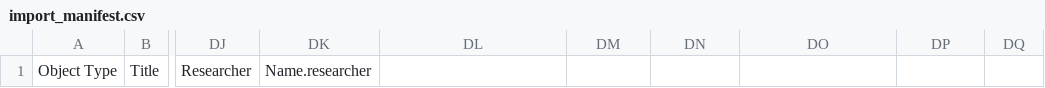
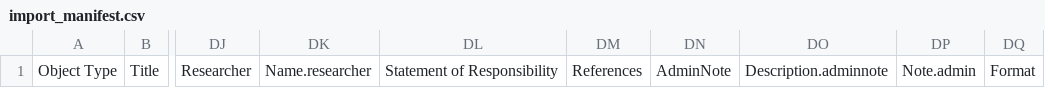
Before and after one commit to UCLALibrary/californica, a CSV file: app/assets/csv/import_manifest.csv, drawn as a sheet; only a part is shown, gaps mark what is left out; the diff names each change by its address in the sheet, - before the commit and + after, or states it on an @@ line.

Commit message:
feat: Add metadata - statement of responsibility, references, admin note, format (#922)
* feat: fix spacing

* feat: adds Statement of responsibility to import_manifest.csv & importer_guide.md

* feat: update catalog_controller with resp_statement

* feat: update californica_collections_form.rb with resp_statement

* feat: update work_form with resp_statement

* feat: update californica_mapper with resp_statement

* feat: update solr_document with resp_statement

* feat: update ucla_metadata with resp_statement

* feat: update californica_collection_presenter with resp_statement

* feat: update work_presenter with resp_statement

* feat: update _attribute_rows.html.erb with resp_statement

* feat: fixes

* feat: add spec fixtures for resp_statement

* feat: add the rest of the specs for resp_statement

* feat: fix errors

* feat: add citation_source references

* feat: edit edit_work_spec

* feat: update attribute row alphabetically

* feat: edit collection and work specs

* feat: files Format & AdminNote

* feat: add csvs and specs

* feat: fix rubocop issues

* feat: update app/forms/hyrax/californica_collections_form.rb

* feat: update spec/fixtures/csv_import/good/all_fields.csv

* feat: update spec/system/edit_collection_spec.rb

* feat: remove labels from ucla_metadata.rb

```diff
--- a/app/assets/csv/import_manifest.csv
+++ b/app/assets/csv/import_manifest.csv
-DL1: (empty)
+DL1: Statement of Responsibility
-DM1: (empty)
+DM1: References
-DN1: (empty)
+DN1: AdminNote
-DO1: (empty)
+DO1: Description.adminnote
-DP1: (empty)
+DP1: Note.admin
-DQ1: (empty)
+DQ1: Format
```
Also changed, not shown: 28 other files.
